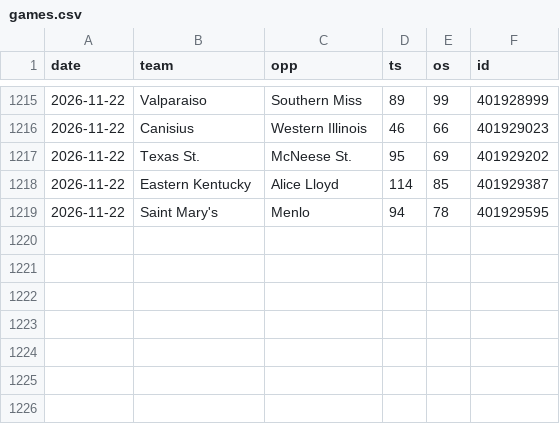
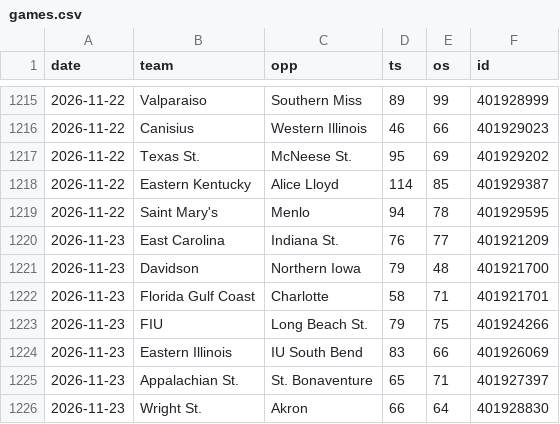
Before and after one commit to MM2BKB/cbb-blind-resume, a CSV file: data/games.csv, drawn as a sheet; only a part is shown, gaps mark what is left out; the diff names each change by its address in the sheet, - before the commit and + after, or states it on an @@ line.

```diff
--- a/data/games.csv
+++ b/data/games.csv
+row 1220: 2026-11-23 | East Carolina | Indiana St. | 76 | 77 | 401921209
+row 1221: 2026-11-23 | Davidson | Northern Iowa | 79 | 48 | 401921700
+row 1222: 2026-11-23 | Florida Gulf Coast | Charlotte | 58 | 71 | 401921701
+row 1223: 2026-11-23 | FIU | Long Beach St. | 79 | 75 | 401924266
+row 1224: 2026-11-23 | Eastern Illinois | IU South Bend | 83 | 66 | 401926069
+row 1225: 2026-11-23 | Appalachian St. | St. Bonaventure | 65 | 71 | 401927397
+row 1226: 2026-11-23 | Wright St. | Akron | 66 | 64 | 401928830
```
Also changed, not shown: 2 other files.
